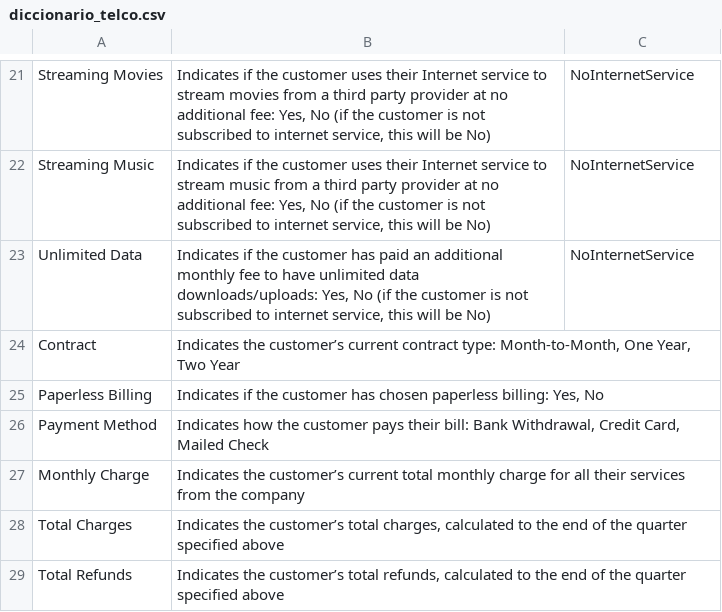
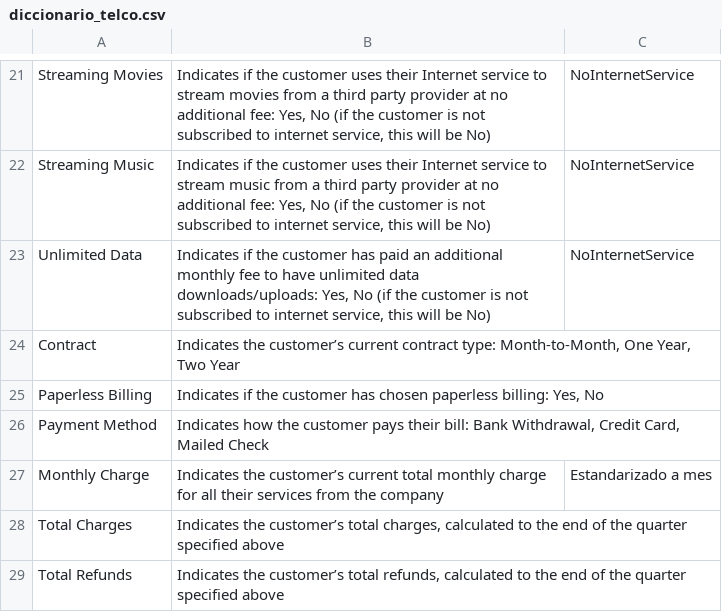
Before and after one commit to dmontjoy/teleco, a CSV file: diccionario_telco.csv, drawn as a sheet; only a part is shown, gaps mark what is left out.

```diff
--- a/diccionario_telco.csv
+++ b/diccionario_telco.csv
@@ -26,3 +26,3 @@ Paperless Billing,"Indicates if the customer has chosen paperless billing: Yes,
 Payment Method,"Indicates how the customer pays their bill: Bank Withdrawal, Credit Card, Mailed Check",
-Monthly Charge,Indicates the customer’s current total monthly charge for all their services from the company,
+Monthly Charge,Indicates the customer’s current total monthly charge for all their services from the company,Estandarizado a mes
 Total Charges,"Indicates the customer’s total charges, calculated to the end of the quarter specified above",
```
Also changed, not shown: 1 other file.
